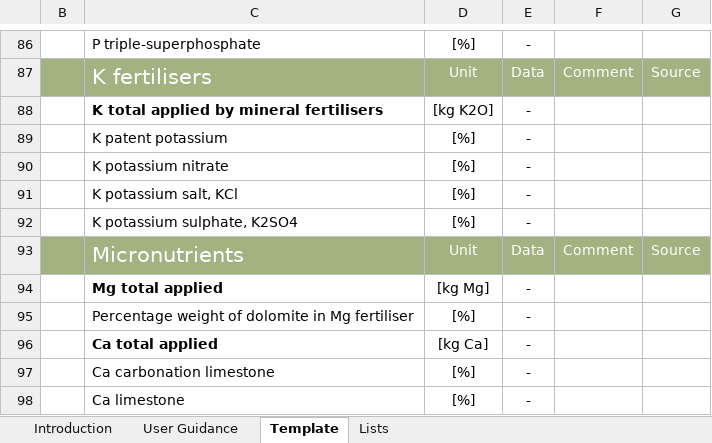
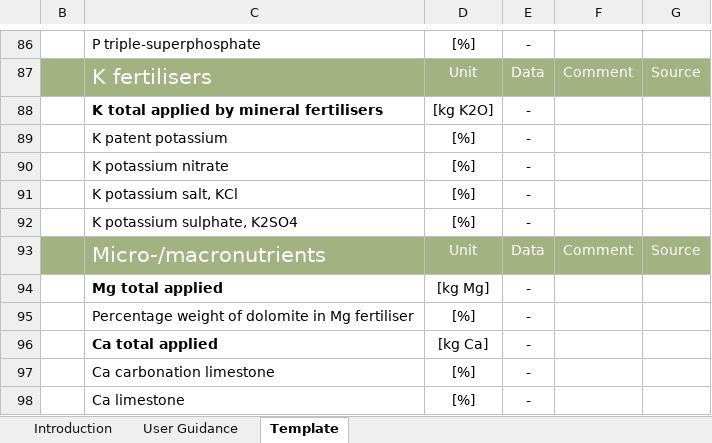
Before and after one commit to ecoinvent-it/sri-crop-tool, an Excel workbook: src/main/dart/web/LCI-Database_Data-collection_Crop_v2.xlsx, sheet Template, drawn as a sheet; only a part is shown, gaps mark what is left out; values as stored, in another font and other column widths than the file's, no borders; charts and pictures not drawn; the diff names each change by its address in the sheet, - before the commit and + after, or states it on an @@ line.

Commit message:
Adapt to last stack, fix missing adaptation, update template

```diff
--- a/src/main/dart/web/LCI-Database_Data-collection_Crop_v2.xlsx (sheet Template)
+++ b/src/main/dart/web/LCI-Database_Data-collection_Crop_v2.xlsx (sheet Template)
@@ sheet tab hidden: Lists @@
-C93: Micronutrients
+C93: Micro-/macronutrients
```
Also changed, not shown: 8 other files.
